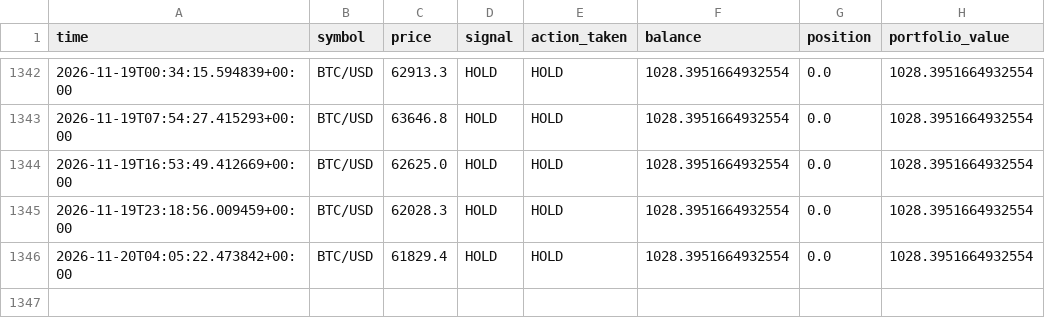
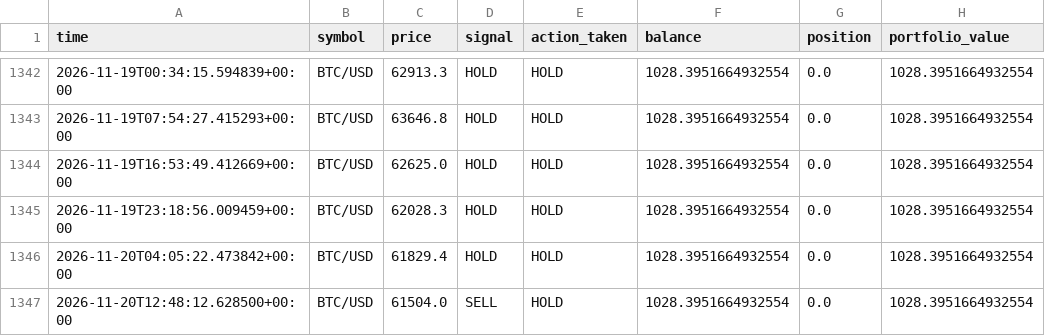
Before and after one commit to rjudd250/Crypto-paper-bot, a CSV file: data/trade_log.csv, drawn as a sheet; only a part is shown, gaps mark what is left out.

Commit message:
Update paper trading state [skip ci]

```diff
--- a/data/trade_log.csv
+++ b/data/trade_log.csv
@@ -1346 +1346,2 @@ time,symbol,price,signal,action_taken,balance,position,portfolio_value
 2026-11-20T04:05:22.473842+00:00,BTC/USD,61829.4,HOLD,HOLD,1028.3951664932554,0.0,1028.3951664932554
+2026-11-20T12:48:12.628500+00:00,BTC/USD,61504.0,SELL,HOLD,1028.3951664932554,0.0,1028.3951664932554
```
